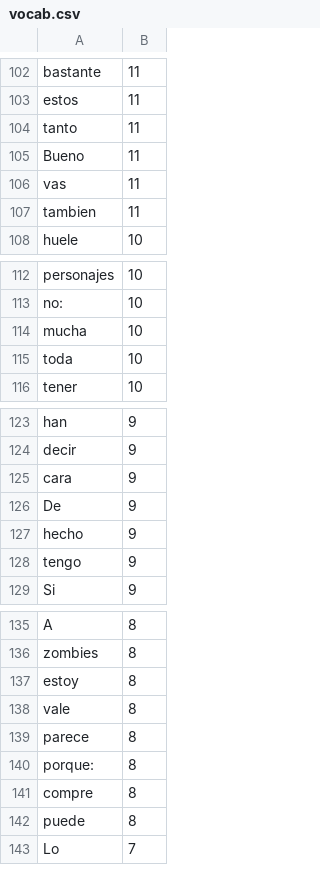
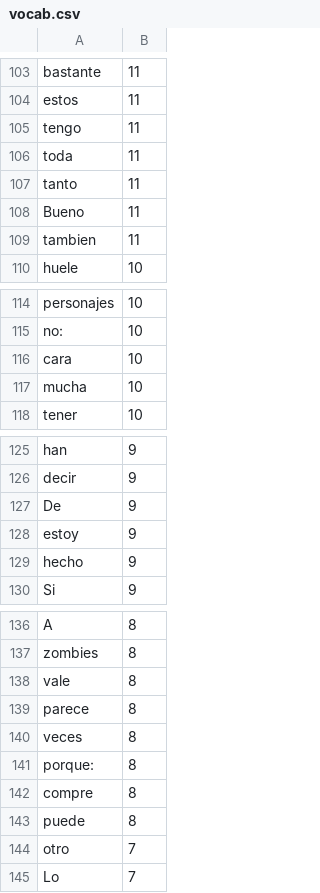
Before and after one commit to TanmayParekh/ASR-Project, a CSV file: Linguistic/vocab.csv, drawn as a sheet; only a part is shown, gaps mark what is left out; the diff covers the shown part only.

```diff
--- a/Linguistic/vocab.csv
+++ b/Linguistic/vocab.csv
@@ -103,5 +104,6 @@ bastante,11
 estos,11
+tengo,11
+toda,11
 tanto,11
 Bueno,11
-vas,11
 tambien,11
@@ -113,4 +115,4 @@ personajes,10
 no:,10
+cara,10
 mucha,10
-toda,10
 tener,10
@@ -124,6 +126,5 @@ han,9
 decir,9
-cara,9
 De,9
+estoy,9
 hecho,9
-tengo,9
 Si,9
@@ -136,5 +137,5 @@ A,8
 zombies,8
-estoy,8
 vale,8
 parece,8
+veces,8
 porque:,8
@@ -142,2 +143,3 @@ compre,8
 puede,8
+otro,7
 Lo,7
```
Also changed, not shown: 36 added rows, 24 removed rows, 2 moved rows and 18 edited cells elsewhere in this file, Linguistic/final_feature.csv, 4 other files.
